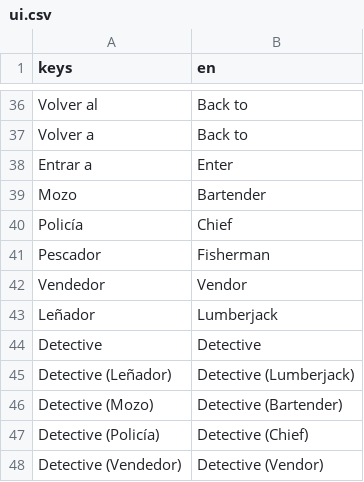
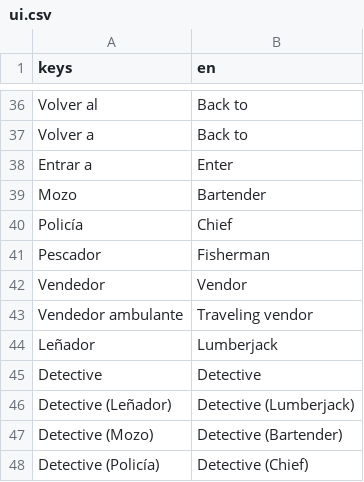
Before and after one commit to nico-dela/CGGJ2026-mascara, a CSV file: locale/ui.csv, drawn as a sheet; only a part is shown, gaps mark what is left out; the shorter side is filled out with more unchanged rows; the diff names each change by its address in the sheet, - before the commit and + after, or states it on an @@ line.

```diff
--- a/locale/ui.csv
+++ b/locale/ui.csv
+row 43: Vendedor ambulante | Traveling vendor
```
Also changed, not shown: locale/dialogue.csv, 3 other files.
